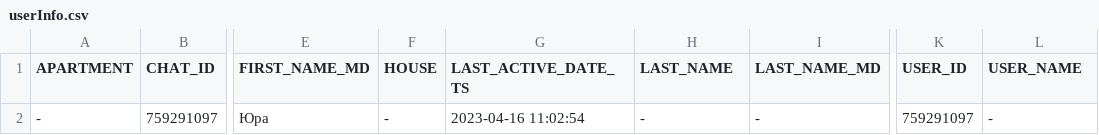
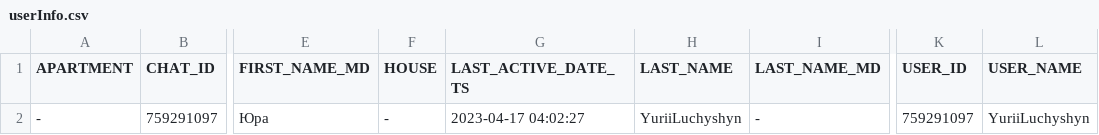
Before and after one commit to lychushun/OSBBLevyMistaTelegramBot, a CSV file: storage/userInfo.csv, drawn as a sheet; only a part is shown, gaps mark what is left out; the diff names each change by its address in the sheet, - before the commit and + after, or states it on an @@ line.

```diff
--- a/storage/userInfo.csv
+++ b/storage/userInfo.csv
-G2 (LAST_ACTIVE_DATE_TS): 2023-04-16 11:02:54
+G2 (LAST_ACTIVE_DATE_TS): 2023-04-17 04:02:27
-H2 (LAST_NAME): -
+H2 (LAST_NAME): YuriiLuchyshyn
-L2 (USER_NAME): -
+L2 (USER_NAME): YuriiLuchyshyn
```
Also changed, not shown: 12 other files.
